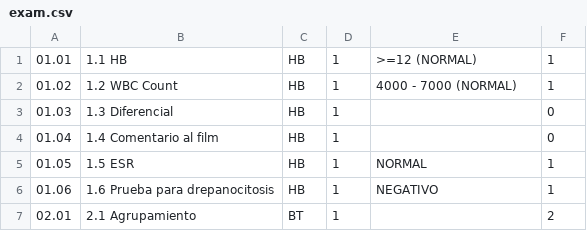
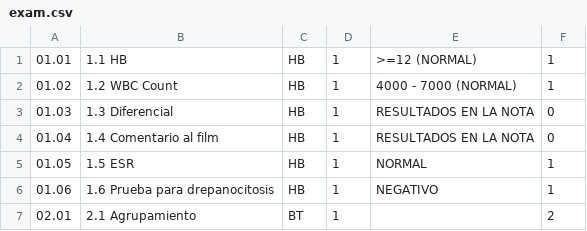
Before and after one commit to prodev888/healthcare, a CSV file: mysql/db/data_es/exam.csv, drawn as a sheet; only a part is shown.

Commit message:
OP-28 #comment moved gui from lab to manager #time 1h
- Fixed gui
- Fixed note field saving
- Added default result for exams without results (in csv)

```diff
--- a/mysql/db/data_es/exam.csv
+++ b/mysql/db/data_es/exam.csv
@@ -2,4 +2,4 @@
 01.02;1.2 WBC Count;HB;1;4000 - 7000 (NORMAL);1
-01.03;1.3 Diferencial ;HB;1;;0
-01.04;1.4 Comentario al film ;HB;1;;0
+01.03;1.3 Diferencial ;HB;1;RESULTADOS EN LA NOTA;0
+01.04;1.4 Comentario al film ;HB;1;RESULTADOS EN LA NOTA;0
 01.05;1.5 ESR;HB;1;NORMAL;1
```
Also changed, not shown: mysql/db/data_fr/exam.csv, 5 other files.
